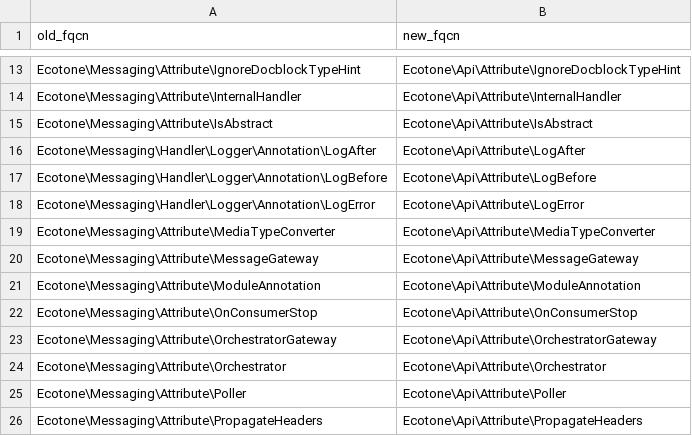
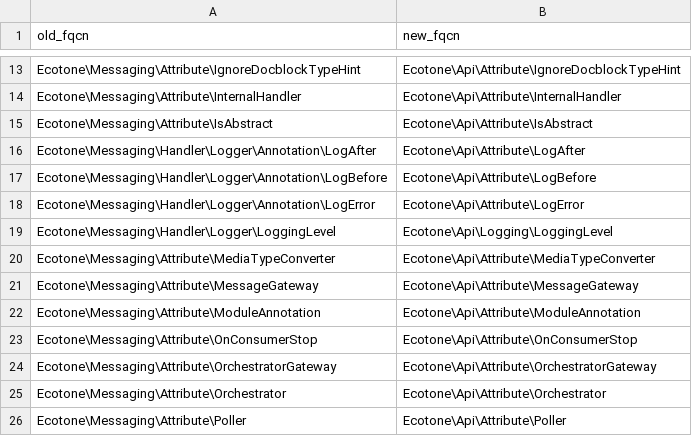
Before and after one commit to ecotoneframework/ecotone-dev, a CSV file: upgrade/namespace-map-2.0.csv, drawn as a sheet; only a part is shown, gaps mark what is left out; the shorter side is filled out with more unchanged rows; the diff names each change by its address in the sheet, - before the commit and + after, or states it on an @@ line.

Commit message:
refactor(api): move LoggingLevel into Api/Logging
#[LogError]'s level, and #[LogBefore]'s and #[LogAfter]'s through their
parent, is written as a LoggingLevel constant, so an application setting a
level imported it from Ecotone\Messaging\Handler\Logger. It gets a Logging
area of its own rather than joining Attribute, as TimeSpan got Scheduling.

Its public signatures name only strings, bools and itself, and its parent
is PSR-3's LogLevel, so nothing follows it. The constants are the PSR-3
strings and do not change.

The abstract Logger the three attributes extend stays internal: an
application never names it, and getLogLevel()/isLogFullMessage() are read
only by the framework.

```diff
--- a/upgrade/namespace-map-2.0.csv
+++ b/upgrade/namespace-map-2.0.csv
+row 19: Ecotone\Messaging\Handler\Logger\LoggingLevel | Ecotone\Api\Logging\LoggingLevel
```
Also changed, not shown: 6 other files.
